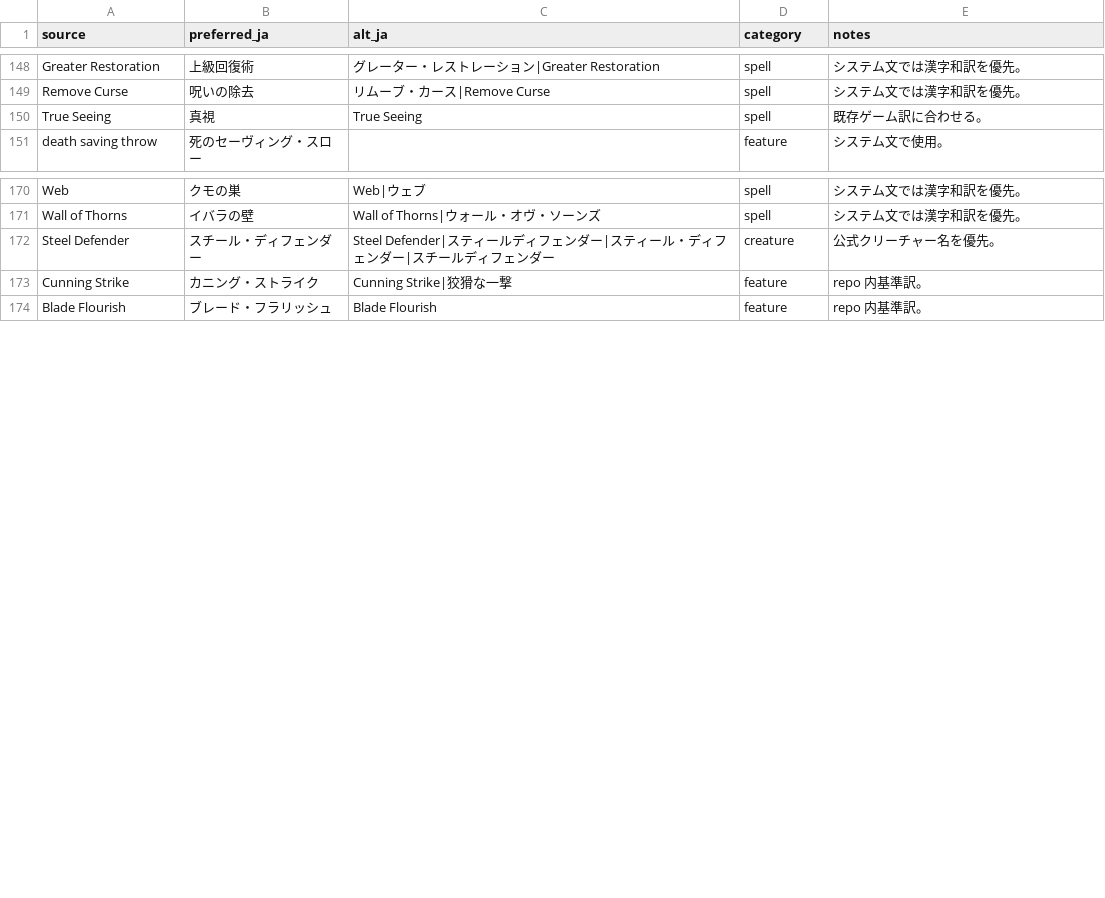
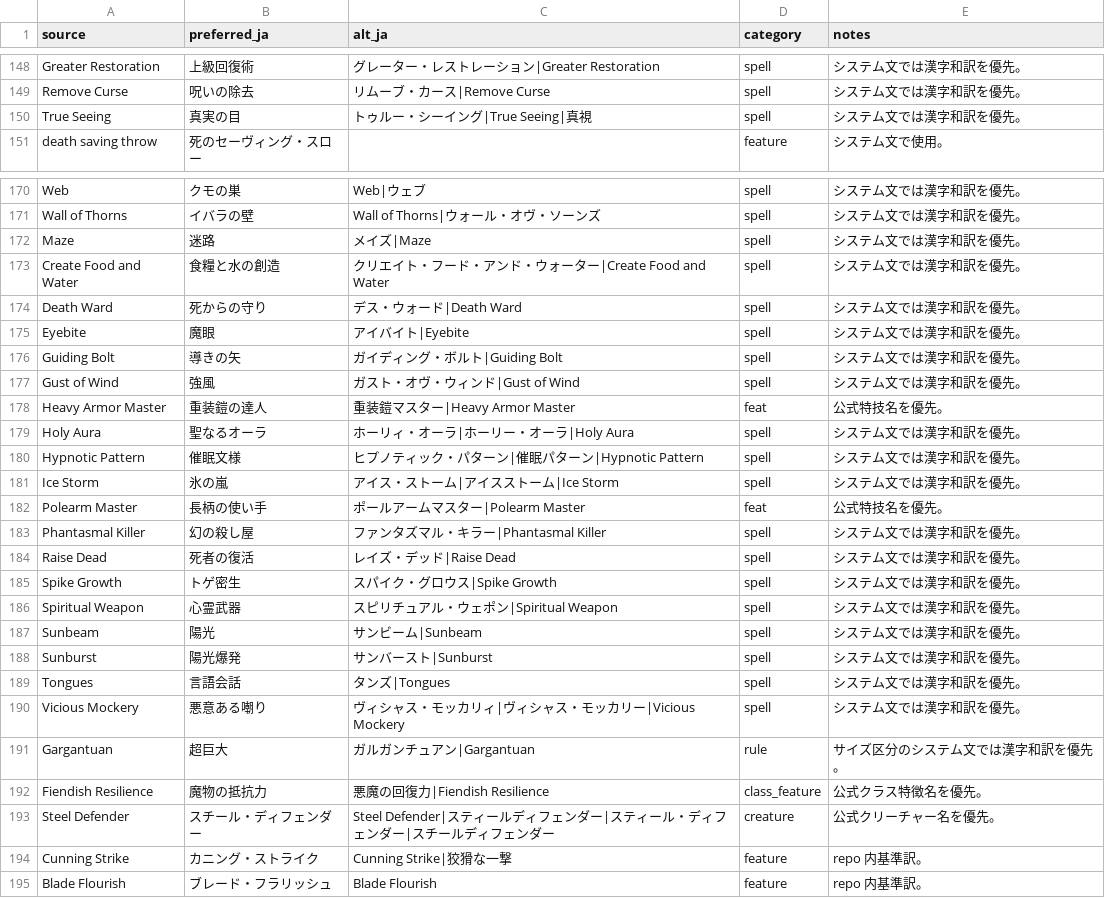
Before and after one commit to KCN-2D/SolastaUnfinishedBusiness, a TSV file: Scripts/ja_glossary.tsv, drawn as a sheet; only a part is shown, gaps mark what is left out.

```diff
--- a/Scripts/ja_glossary.tsv
+++ b/Scripts/ja_glossary.tsv
@@ -149,3 +149,3 @@ Greater Restoration	上級回復術	グレーター・レストレーション|G
 Remove Curse	呪いの除去	リムーブ・カース|Remove Curse	spell	システム文では漢字和訳を優先。
-True Seeing	真視	True Seeing	spell	既存ゲーム訳に合わせる。
+True Seeing	真実の目	トゥルー・シーイング|True Seeing|真視	spell	システム文では漢字和訳を優先。
 death saving throw	死のセーヴィング・スロー		feature	システム文で使用。
@@ -171,2 +171,23 @@ Web	クモの巣	Web|ウェブ	spell	システム文では漢字和訳を優先
 Wall of Thorns	イバラの壁	Wall of Thorns|ウォール・オヴ・ソーンズ	spell	システム文では漢字和訳を優先。
+Maze	迷路	メイズ|Maze	spell	システム文では漢字和訳を優先。
+Create Food and Water	食糧と水の創造	クリエイト・フード・アンド・ウォーター|Create Food and Water	spell	システム文では漢字和訳を優先。
+Death Ward	死からの守り	デス・ウォード|Death Ward	spell	システム文では漢字和訳を優先。
+Eyebite	魔眼	アイバイト|Eyebite	spell	システム文では漢字和訳を優先。
+Guiding Bolt	導きの矢	ガイディング・ボルト|Guiding Bolt	spell	システム文では漢字和訳を優先。
+Gust of Wind	強風	ガスト・オヴ・ウィンド|Gust of Wind	spell	システム文では漢字和訳を優先。
+Heavy Armor Master	重装鎧の達人	重装鎧マスター|Heavy Armor Master	feat	公式特技名を優先。
+Holy Aura	聖なるオーラ	ホーリィ・オーラ|ホーリー・オーラ|Holy Aura	spell	システム文では漢字和訳を優先。
+Hypnotic Pattern	催眠文様	ヒプノティック・パターン|催眠パターン|Hypnotic Pattern	spell	システム文では漢字和訳を優先。
+Ice Storm	氷の嵐	アイス・ストーム|アイスストーム|Ice Storm	spell	システム文では漢字和訳を優先。
+Polearm Master	長柄の使い手	ポールアームマスター|Polearm Master	feat	公式特技名を優先。
+Phantasmal Killer	幻の殺し屋	ファンタズマル・キラー|Phantasmal Killer	spell	システム文では漢字和訳を優先。
+Raise Dead	死者の復活	レイズ・デッド|Raise Dead	spell	システム文では漢字和訳を優先。
+Spike Growth	トゲ密生	スパイク・グロウス|Spike Growth	spell	システム文では漢字和訳を優先。
+Spiritual Weapon	心霊武器	スピリチュアル・ウェポン|Spiritual Weapon	spell	システム文では漢字和訳を優先。
+Sunbeam	陽光	サンビーム|Sunbeam	spell	システム文では漢字和訳を優先。
+Sunburst	陽光爆発	サンバースト|Sunburst	spell	システム文では漢字和訳を優先。
+Tongues	言語会話	タンズ|Tongues	spell	システム文では漢字和訳を優先。
+Vicious Mockery	悪意ある嘲り	ヴィシャス・モッカリィ|ヴィシャス・モッカリー|Vicious Mockery	spell	システム文では漢字和訳を優先。
+Gargantuan	超巨大	ガルガンチュアン|Gargantuan	rule	サイズ区分のシステム文では漢字和訳を優先。
+Fiendish Resilience	魔物の抵抗力	悪魔の回復力|Fiendish Resilience	class_feature	公式クラス特徴名を優先。
 Steel Defender	スチール・ディフェンダー	Steel Defender|スティールディフェンダー|スティール・ディフェンダー|スチールディフェンダー	creature	公式クリーチャー名を優先。
```
Also changed, not shown: 43 other files.
